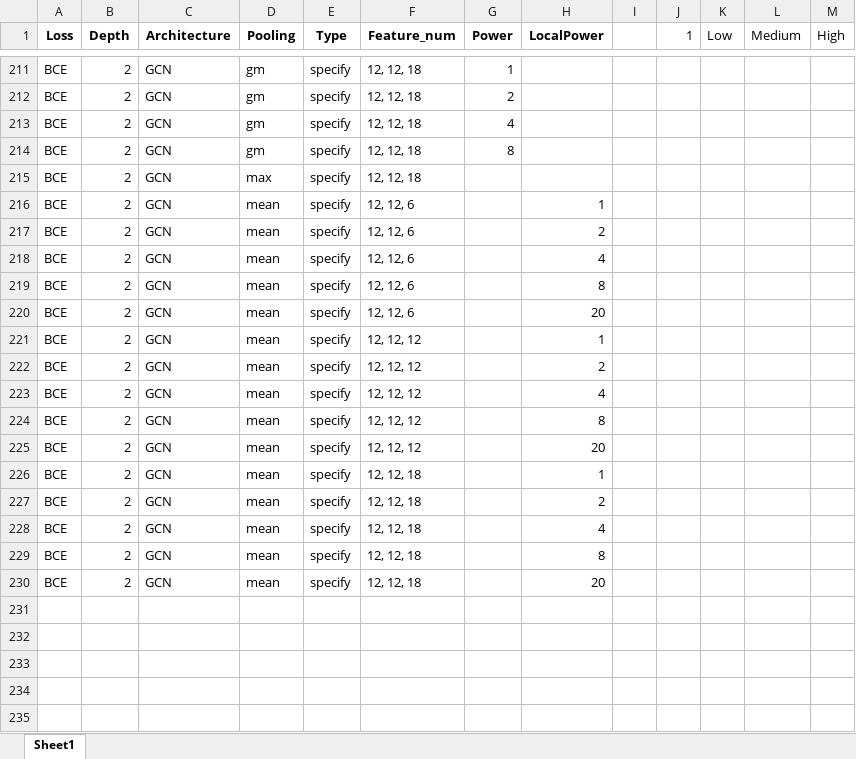
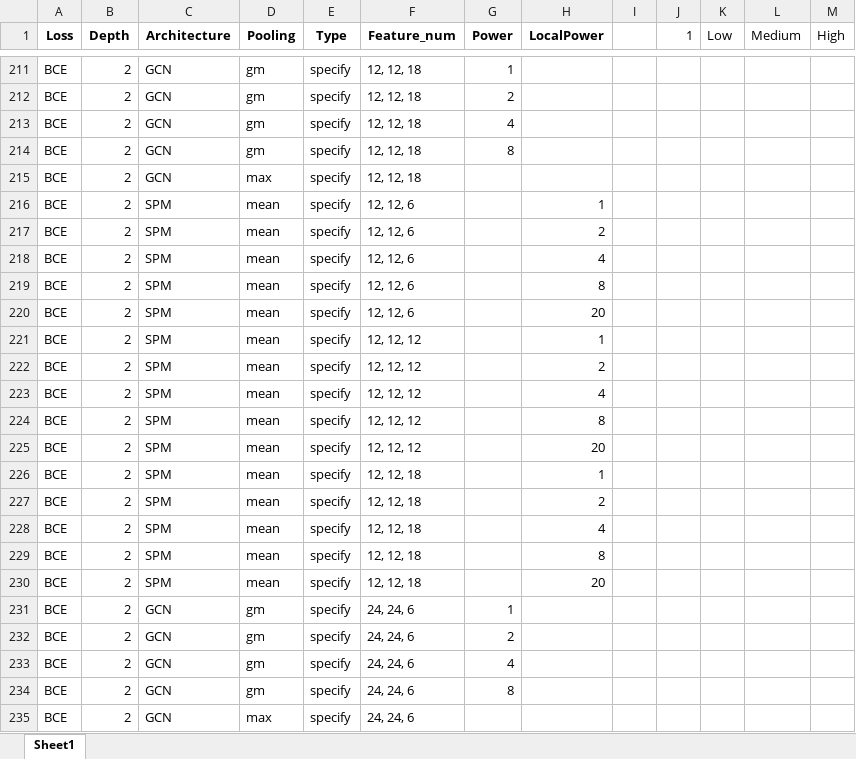
Before and after one commit to LukasPertl1/SuperpositionGNN, an Excel workbook: ExperimentList/combinations.xlsx, sheet Sheet1, drawn as a sheet; only a part is shown, gaps mark what is left out; values as stored, in another font and other column widths than the file's, no borders; the diff names each change by its address in the sheet, - before the commit and + after, or states it on an @@ line.

Commit message:
Experiments

```diff
--- a/ExperimentList/combinations.xlsx (sheet Sheet1)
+++ b/ExperimentList/combinations.xlsx (sheet Sheet1)
-C216:C230 (Architecture): GCN
+C216:C230 (Architecture): SPM
+row 231: BCE | 2 | GCN | gm | specify | 24, 24, 6 | 1
+row 232: BCE | 2 | GCN | gm | specify | 24, 24, 6 | 2
+row 233: BCE | 2 | GCN | gm | specify | 24, 24, 6 | 4
+row 234: BCE | 2 | GCN | gm | specify | 24, 24, 6 | 8
+row 235: BCE | 2 | GCN | max | specify | 24, 24, 6
```
Also changed, not shown: 20 other files.
